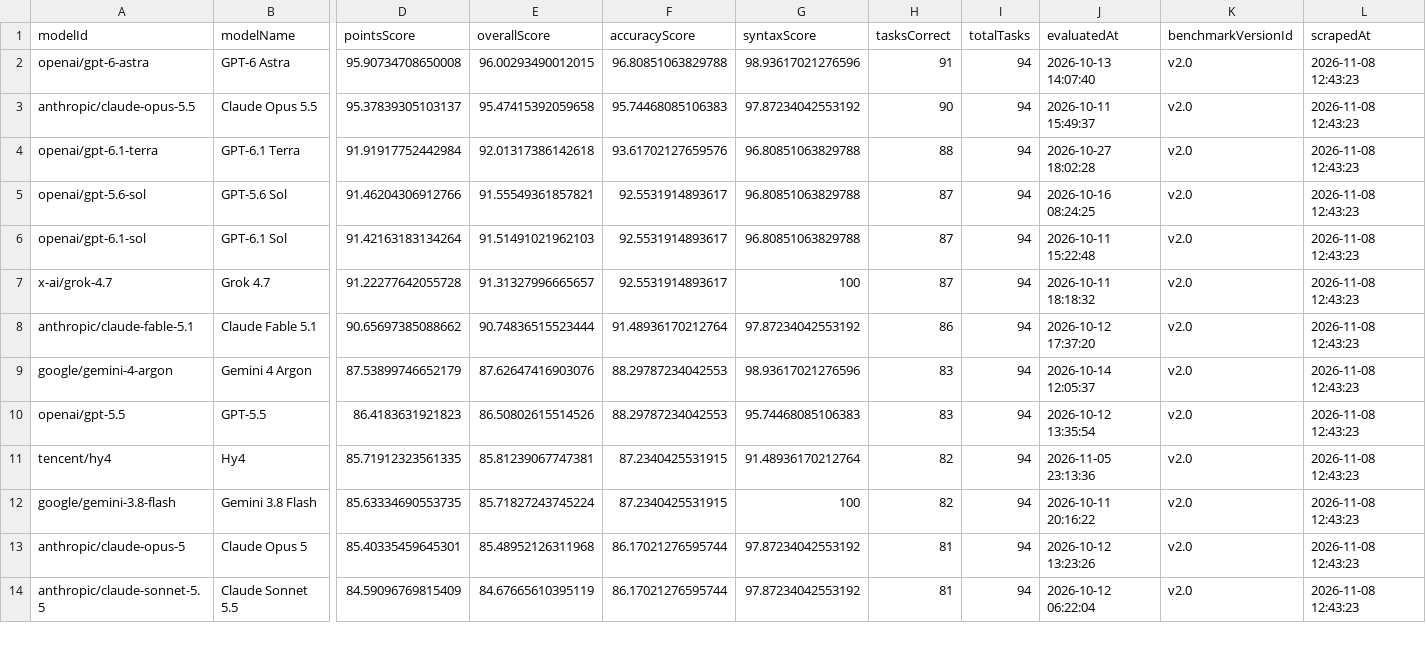
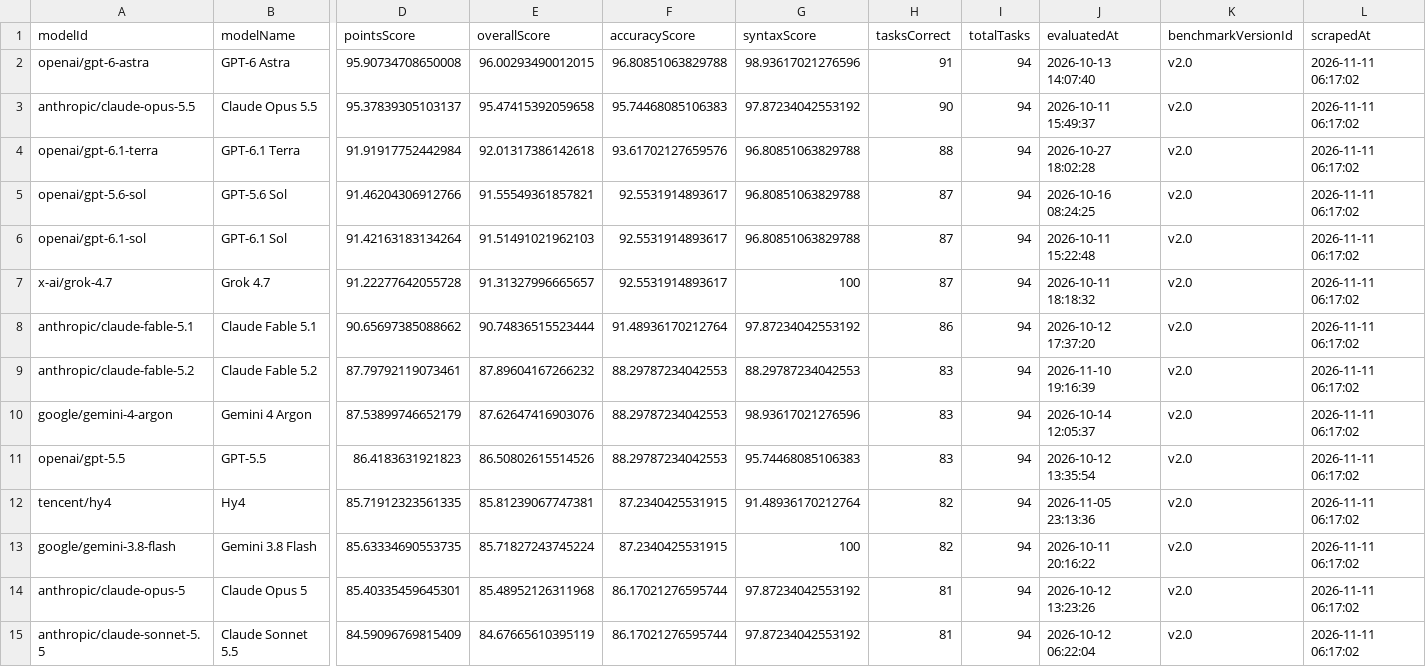
Before and after one commit to AlanBurningsuit/ai-frontier-data, a CSV file: data/daxbench.csv, drawn as a sheet; only a part is shown, gaps mark what is left out; addresses are those after the commit; rows hold the shown columns only; the diff covers the shown part only; the diff names each change by its address in the sheet, - before the commit and + after, or states it on an @@ line.

Commit message:
DAXBench snapshot 2026-11-11

```diff
--- a/data/daxbench.csv
+++ b/data/daxbench.csv
-L2:L8 (scrapedAt): 2026-11-08 12:43:23
+L2:L8 (scrapedAt): 2026-11-11 06:17:02
+row 9: anthropic/claude-fable-5.2 | Claude Fable 5.2 | 87.79792119073461 | 87.89604167266232 | 88.29787234042553 | 88.29787234042553 | 83 | 94 | 2026-11-10 19:16:39 | v2.0 | 2026-11-11 06:17:02
-L10:L15 (scrapedAt): 2026-11-08 12:43:23
+L10:L15 (scrapedAt): 2026-11-11 06:17:02
```
Also changed, not shown: 1 added row and 70 edited cells elsewhere in this file, 1 other file.
